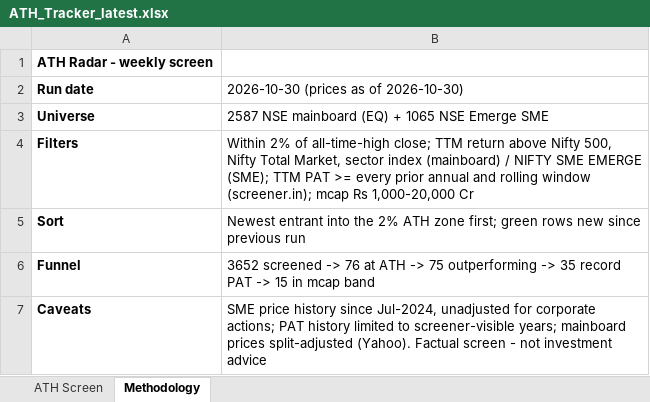
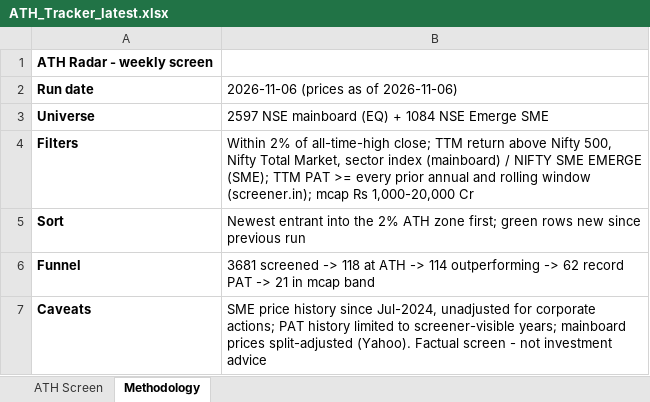
Before and after one commit to TaxPracto/ath-tracker, an Excel workbook: docs/ATH_Tracker_latest.xlsx, sheet Methodology, drawn as a sheet; values as stored, in another font and other column widths than the file's, no borders; the diff names each change by its address in the sheet, - before the commit and + after, or states it on an @@ line.

```diff
--- a/docs/ATH_Tracker_latest.xlsx (sheet Methodology)
+++ b/docs/ATH_Tracker_latest.xlsx (sheet Methodology)
-B2: 2026-10-30 (prices as of 2026-10-30)
+B2: 2026-11-06 (prices as of 2026-11-06)
-B3: 2587 NSE mainboard (EQ) + 1065 NSE Emerge SME
+B3: 2597 NSE mainboard (EQ) + 1084 NSE Emerge SME
-B6: 3652 screened -> 76 at ATH -> 75 outperforming -> 35 record PAT -> 15 in mcap…
+B6: 3681 screened -> 118 at ATH -> 114 outperforming -> 62 record PAT -> 21 in mcap…
```
Also changed, not shown: sheet ATH Screen, 6 other files.
